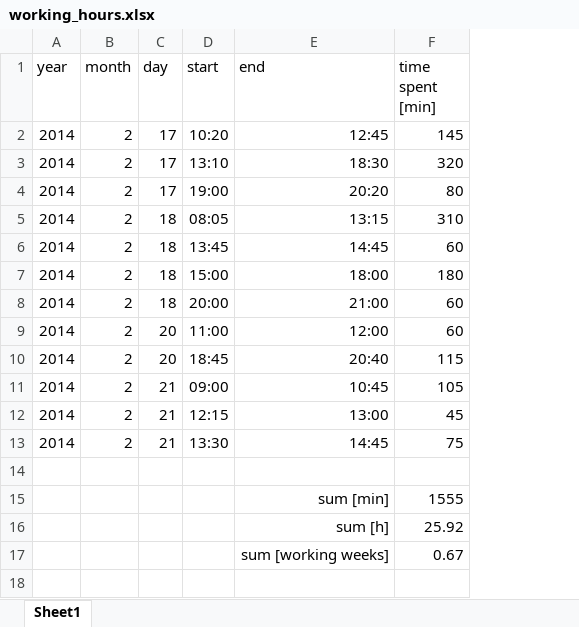
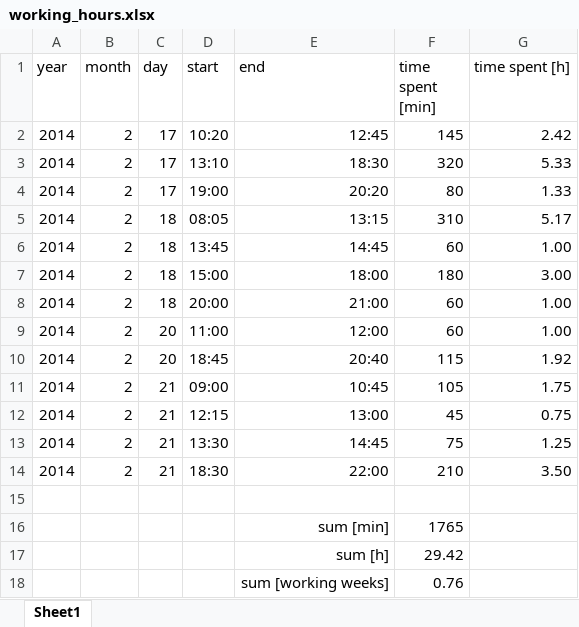
Before and after one commit to benediktibk/loadflow, an Excel workbook: documents/working_hours.xlsx, sheet Sheet1, drawn as a sheet; values as stored, in another font and other column widths than the file's, no borders; addresses are those after the commit; the diff names each change by its address in the sheet, - before the commit and + after, or states it on an @@ line.

```diff
--- a/documents/working_hours.xlsx (sheet Sheet1)
+++ b/documents/working_hours.xlsx (sheet Sheet1)
+column G (time spent [h]), rows 2-13: 2.42 | 5.33 | 1.33 | 5.17 | 1.00 | 3.00 | 1.00 | 1.00 | 1.92 | 1.75 | 0.75 | 1.25
+row 14: 2014 | 2 | 21 | 18:30 | 22:00 | 210 | 3.50
-F16 (time spent [min]): 1555
+F16 (time spent [min]): 1765
-F17 (time spent [min]): 25.92
+F17 (time spent [min]): 29.42
-F18 (time spent [min]): 0.67
+F18 (time spent [min]): 0.76
```
Also changed, not shown: 1 other file.
